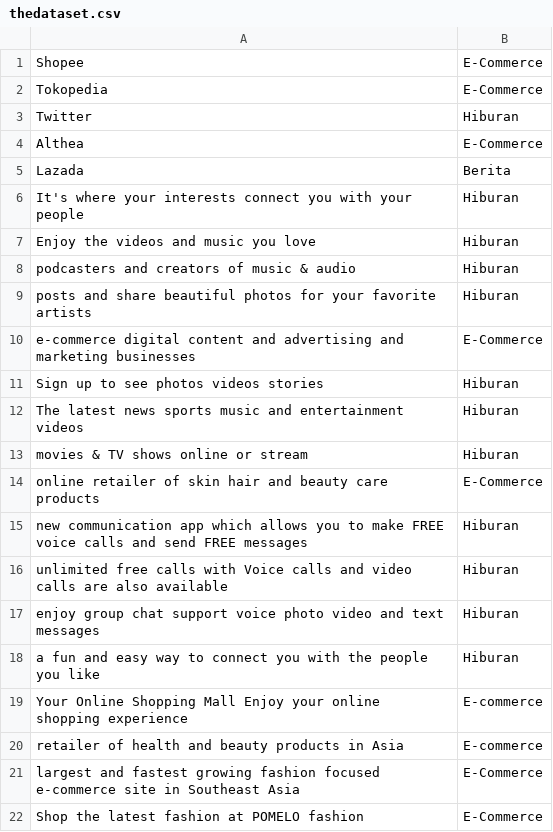
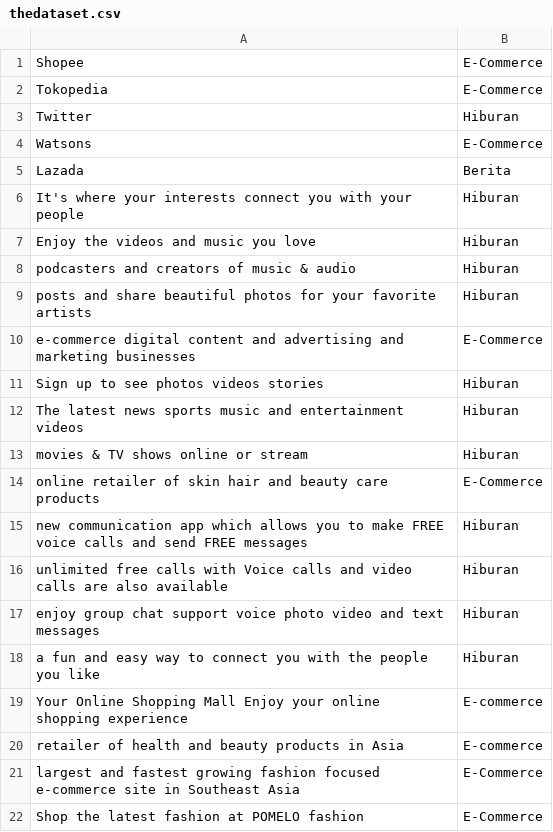
Before and after one commit to cmeilani/datasetnew, a CSV file: thedataset.csv, drawn as a sheet.

Commit message:
Update thedataset.csv

```diff
--- a/thedataset.csv
+++ b/thedataset.csv
@@ -3,3 +3,3 @@ Tokopedia,E-Commerce
 Twitter,Hiburan
-Althea,E-Commerce
+Watsons,E-Commerce
 Lazada,Berita
```
